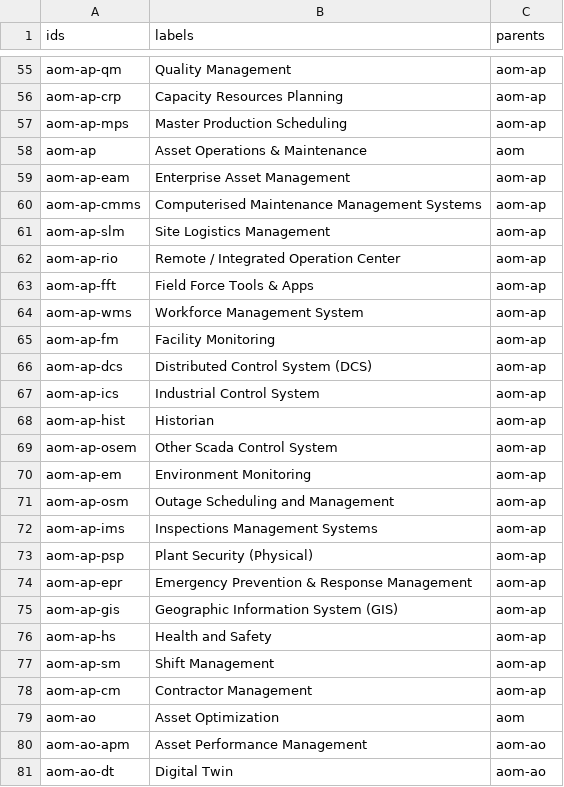
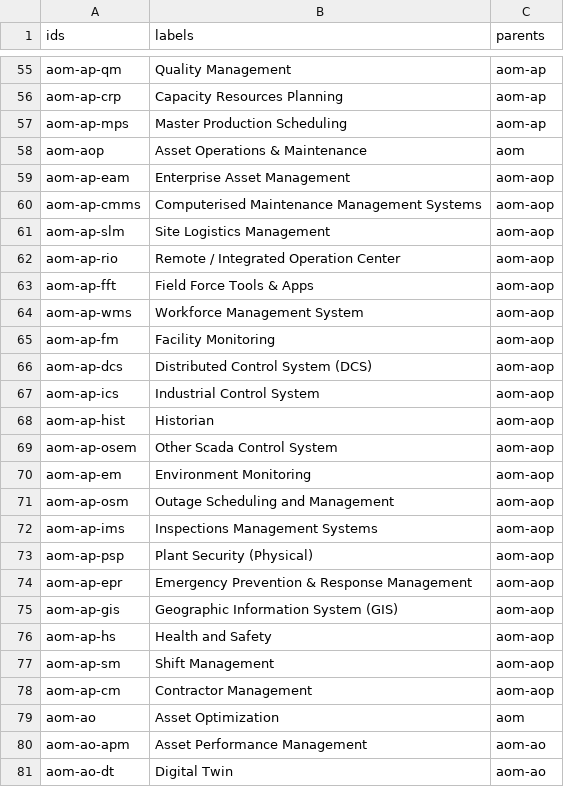
Before and after one commit to nbhogal/testJson, a CSV file: cbm-all.csv, drawn as a sheet; only a part is shown, gaps mark what is left out.

Commit message:
Add files via upload

```diff
--- a/cbm-all.csv
+++ b/cbm-all.csv
@@ -57,23 +57,23 @@ aom-ap-crp,Capacity Resources Planning,aom-ap
 aom-ap-mps,Master Production Scheduling,aom-ap
-aom-ap,Asset Operations & Maintenance,aom
-aom-ap-eam,Enterprise Asset Management,aom-ap
-aom-ap-cmms,Computerised Maintenance Management Systems,aom-ap
-aom-ap-slm,Site Logistics Management,aom-ap
-aom-ap-rio,Remote / Integrated Operation Center,aom-ap
-aom-ap-fft,Field Force Tools & Apps,aom-ap
-aom-ap-wms,Workforce Management System,aom-ap
-aom-ap-fm,Facility Monitoring,aom-ap
-aom-ap-dcs,Distributed Control System (DCS),aom-ap
-aom-ap-ics,Industrial Control System,aom-ap
-aom-ap-hist,Historian,aom-ap
-aom-ap-osem,Other Scada Control System,aom-ap
-aom-ap-em,Environment Monitoring,aom-ap
-aom-ap-osm,Outage Scheduling and Management,aom-ap
-aom-ap-ims,Inspections Management Systems,aom-ap
-aom-ap-psp,Plant Security (Physical),aom-ap
-aom-ap-epr,Emergency Prevention & Response Management,aom-ap
-aom-ap-gis,Geographic Information System (GIS),aom-ap
-aom-ap-hs,Health and Safety,aom-ap
-aom-ap-sm,Shift Management,aom-ap
-aom-ap-cm,Contractor Management,aom-ap
+aom-aop,Asset Operations & Maintenance,aom
+aom-ap-eam,Enterprise Asset Management,aom-aop
+aom-ap-cmms,Computerised Maintenance Management Systems,aom-aop
+aom-ap-slm,Site Logistics Management,aom-aop
+aom-ap-rio,Remote / Integrated Operation Center,aom-aop
+aom-ap-fft,Field Force Tools & Apps,aom-aop
+aom-ap-wms,Workforce Management System,aom-aop
+aom-ap-fm,Facility Monitoring,aom-aop
+aom-ap-dcs,Distributed Control System (DCS),aom-aop
+aom-ap-ics,Industrial Control System,aom-aop
+aom-ap-hist,Historian,aom-aop
+aom-ap-osem,Other Scada Control System,aom-aop
+aom-ap-em,Environment Monitoring,aom-aop
+aom-ap-osm,Outage Scheduling and Management,aom-aop
+aom-ap-ims,Inspections Management Systems,aom-aop
+aom-ap-psp,Plant Security (Physical),aom-aop
+aom-ap-epr,Emergency Prevention & Response Management,aom-aop
+aom-ap-gis,Geographic Information System (GIS),aom-aop
+aom-ap-hs,Health and Safety,aom-aop
+aom-ap-sm,Shift Management,aom-aop
+aom-ap-cm,Contractor Management,aom-aop
 aom-ao,Asset Optimization,aom
```
